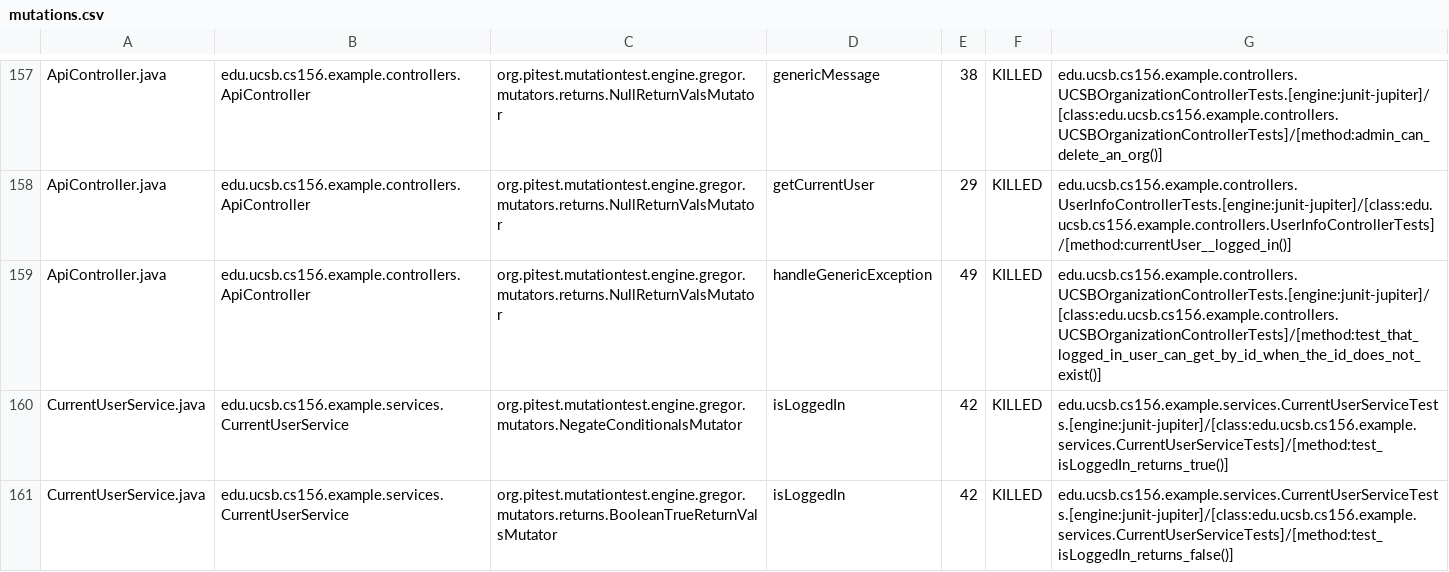
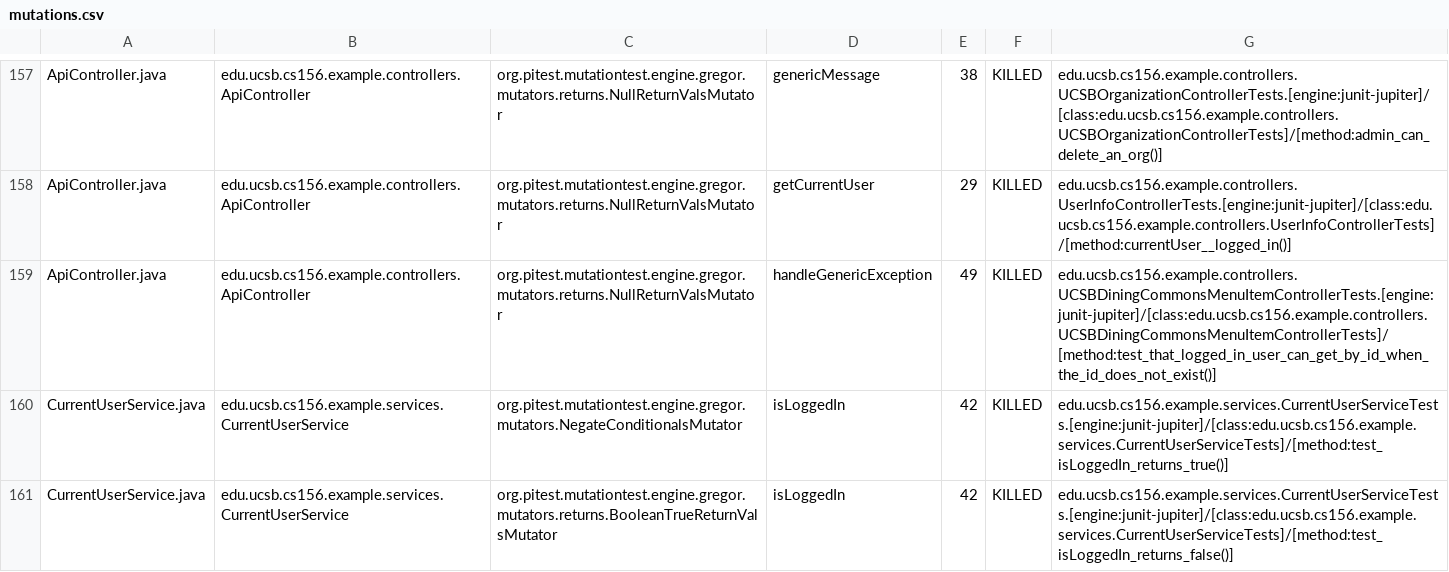
Before and after one commit to ucsb-cs156-f24/team02-f24-13, a CSV file: prs/144/pitest/mutations.csv, drawn as a sheet; only a part is shown, gaps mark what is left out.

Commit message:
Deploying to gh-pages from @ ucsb-cs156-f24/team02-f24-13@586ba2c5160bf23bc49495cf31ca6facfed5b8e0 🚀

```diff
--- a/prs/144/pitest/mutations.csv
+++ b/prs/144/pitest/mutations.csv
@@ -158,3 +158,3 @@ ApiController.java,edu.ucsb.cs156.example.controllers.ApiController,org.pitest.m
 ApiController.java,edu.ucsb.cs156.example.controllers.ApiController,org.pitest.mutationtest.engine.gregor.mutators.returns.NullReturnValsMutator,getCurrentUser,29,KILLED,edu.ucsb.cs156.example.controllers.UserInfoControllerTests.[engine:junit-jupiter]/[class:edu.ucsb.cs156.example.controllers.UserInfoControllerTests]/[method:currentUser__logged_in()]
-ApiController.java,edu.ucsb.cs156.example.controllers.ApiController,org.pitest.mutationtest.engine.gregor.mutators.returns.NullReturnValsMutator,handleGenericException,49,KILLED,edu.ucsb.cs156.example.controllers.UCSBOrganizationControllerTests.[engine:junit-jupiter]/[class:edu.ucsb.cs156.example.controllers.UCSBOrganizationControllerTests]/[method:test_that_logged_in_user_can_get_by_id_when_the_id_does_not_exist()]
+ApiController.java,edu.ucsb.cs156.example.controllers.ApiController,org.pitest.mutationtest.engine.gregor.mutators.returns.NullReturnValsMutator,handleGenericException,49,KILLED,edu.ucsb.cs156.example.controllers.UCSBDiningCommonsMenuItemControllerTests.[engine:junit-jupiter]/[class:edu.ucsb.cs156.example.controllers.UCSBDiningCommonsMenuItemControllerTests]/[method:test_that_logged_in_user_can_get_by_id_when_the_id_does_not_exist()]
 CurrentUserService.java,edu.ucsb.cs156.example.services.CurrentUserService,org.pitest.mutationtest.engine.gregor.mutators.NegateConditionalsMutator,isLoggedIn,42,KILLED,edu.ucsb.cs156.example.services.CurrentUserServiceTests.[engine:junit-jupiter]/[class:edu.ucsb.cs156.example.services.CurrentUserServiceTests]/[method:test_isLoggedIn_returns_true()]
```
Also changed, not shown: 17 other files.
